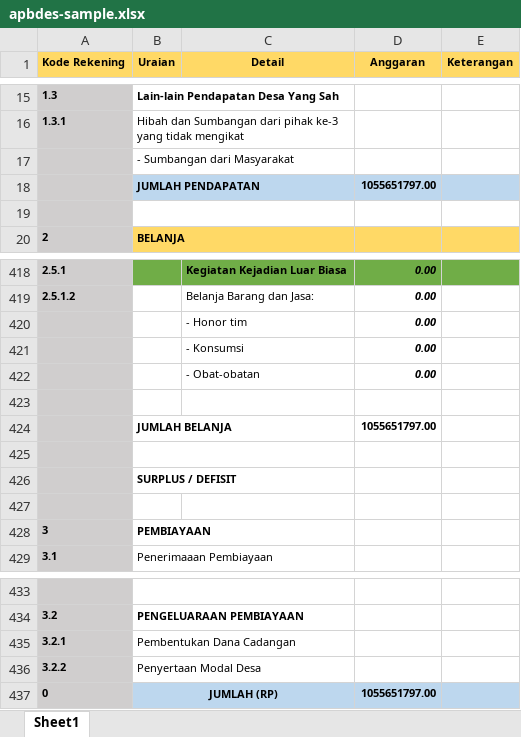
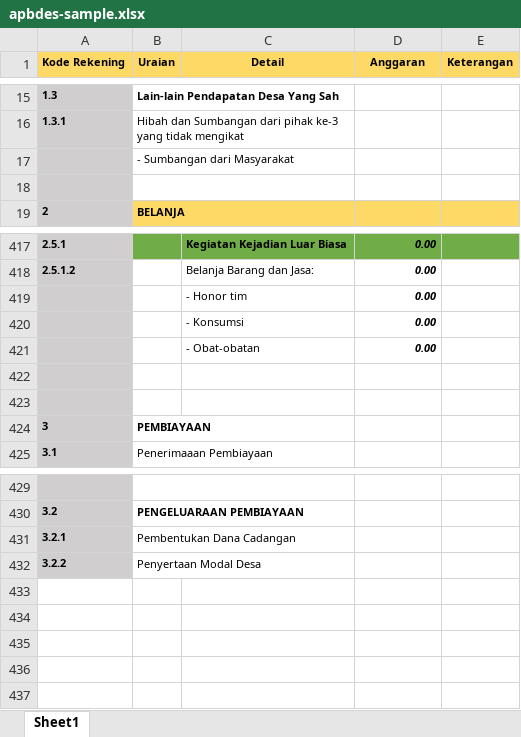
Before and after one commit to ghk/sideka-electron, an Excel workbook: app/apbdes-sample.xlsx, sheet Sheet1, drawn as a sheet; only a part is shown, gaps mark what is left out; values as stored, in another font and other column widths than the file's, no borders; the diff names each change by its address in the sheet, - before the commit and + after, or states it on an @@ line.

Commit message:
apbdes sample update

```diff
--- a/app/apbdes-sample.xlsx (sheet Sheet1)
+++ b/app/apbdes-sample.xlsx (sheet Sheet1)
-row 18:  | JUMLAH PENDAPATAN |  | 1055651797.00
-row 424:  | JUMLAH BELANJA |  | 1055651797.00
-row 425:  | JUMLAH BELANJA
-row 426:  | SURPLUS / DEFISIT
-row 437: 0 | JUMLAH (RP) |  | 1055651797.00
```
Also changed, not shown: formulas that keep their value.
